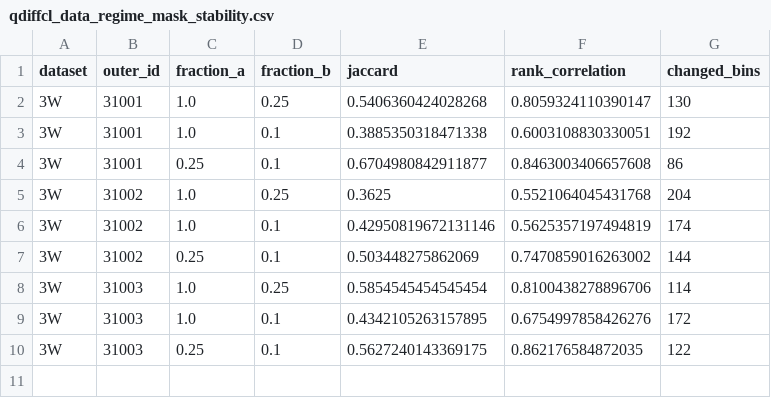
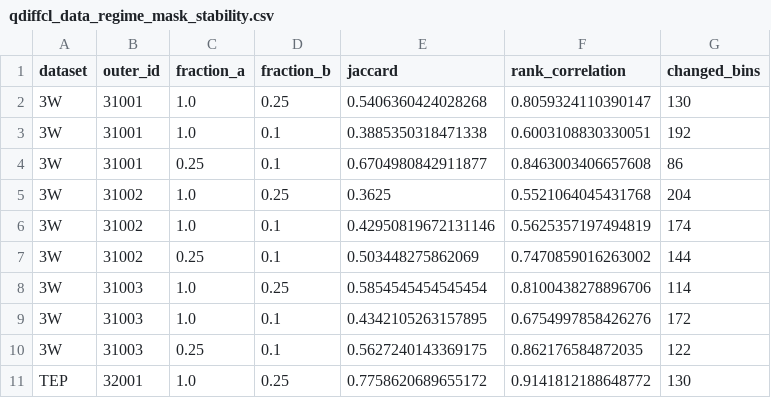
Before and after one commit to LTY0527/Q-DiffCL, a CSV file: analysis/results/qdiffcl_data_regime_mask_stability.csv, drawn as a sheet; the diff names each change by its address in the sheet, - before the commit and + after, or states it on an @@ line.

```diff
--- a/analysis/results/qdiffcl_data_regime_mask_stability.csv
+++ b/analysis/results/qdiffcl_data_regime_mask_stability.csv
+row 11: TEP | 32001 | 1.0 | 0.25 | 0.7758620689655172 | 0.9141812188648772 | 130
```
Also changed, not shown: analysis/results/qdiffcl_data_regime_paired.csv, analysis/results/qdiffcl_data_regime_rho.csv, 14 other files.
